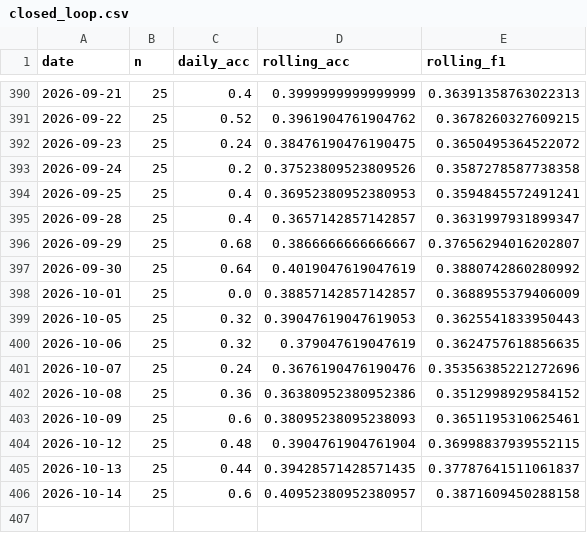
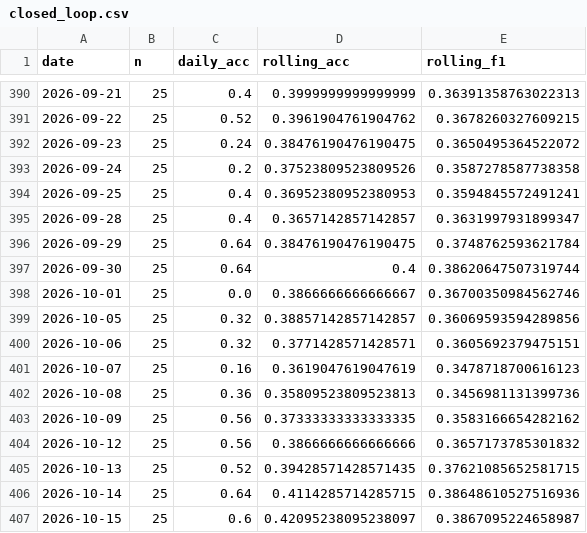
Before and after one commit to keshav-42/ML-ops-Stock-Prediction, a CSV file: data/monitoring/closed_loop.csv, drawn as a sheet; only a part is shown, gaps mark what is left out.

```diff
--- a/data/monitoring/closed_loop.csv
+++ b/data/monitoring/closed_loop.csv
@@ -395,12 +395,13 @@ date,n,daily_acc,rolling_acc,rolling_f1
 2026-09-28,25,0.4,0.3657142857142857,0.3631997931899347
-2026-09-29,25,0.68,0.3866666666666667,0.37656294016202807
-2026-09-30,25,0.64,0.4019047619047619,0.3880742860280992
-2026-10-01,25,0.0,0.38857142857142857,0.3688955379406009
-2026-10-05,25,0.32,0.39047619047619053,0.3625541833950443
-2026-10-06,25,0.32,0.379047619047619,0.3624757618856635
-2026-10-07,25,0.24,0.3676190476190476,0.35356385221272696
-2026-10-08,25,0.36,0.36380952380952386,0.3512998929584152
-2026-10-09,25,0.6,0.38095238095238093,0.3651195310625461
-2026-10-12,25,0.48,0.3904761904761904,0.36998837939552115
-2026-10-13,25,0.44,0.39428571428571435,0.37787641511061837
-2026-10-14,25,0.6,0.40952380952380957,0.3871609450288158
+2026-09-29,25,0.64,0.38476190476190475,0.3748762593621784
+2026-09-30,25,0.64,0.4,0.38620647507319744
+2026-10-01,25,0.0,0.3866666666666667,0.36700350984562746
+2026-10-05,25,0.32,0.38857142857142857,0.36069593594289856
+2026-10-06,25,0.32,0.3771428571428571,0.3605692379475151
+2026-10-07,25,0.16,0.3619047619047619,0.3478718700616123
+2026-10-08,25,0.36,0.35809523809523813,0.3456981131399736
+2026-10-09,25,0.56,0.37333333333333335,0.3583166654282162
+2026-10-12,25,0.56,0.3866666666666666,0.3657173785301832
+2026-10-13,25,0.52,0.39428571428571435,0.37621085652581715
+2026-10-14,25,0.64,0.4114285714285715,0.38648610527516936
+2026-10-15,25,0.6,0.42095238095238097,0.3867095224658987
```
Also changed, not shown: 29 other files.
